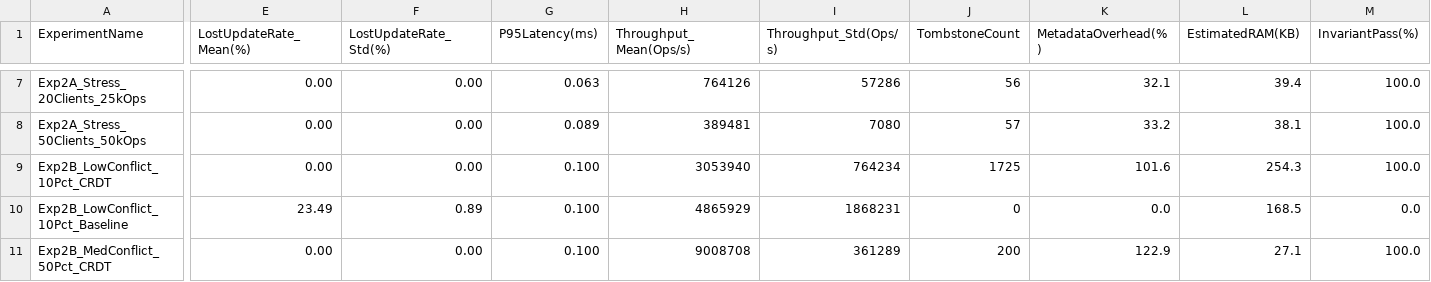
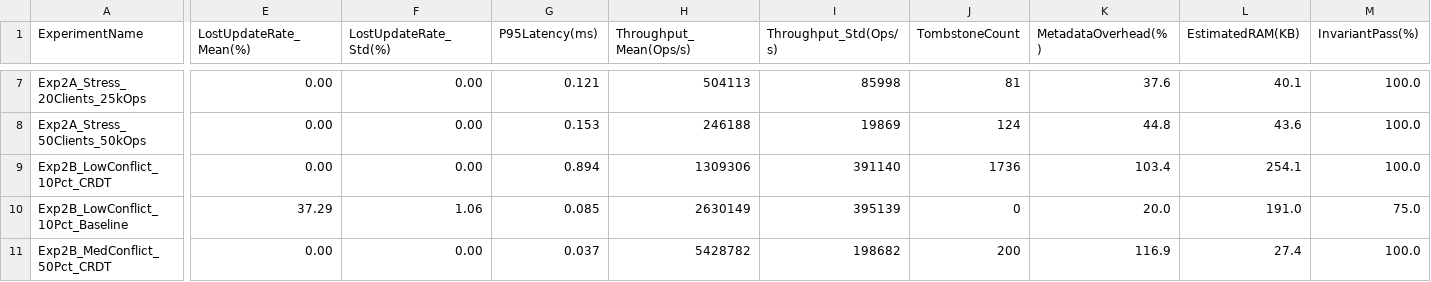
Before and after one commit to qminh-0125/crdt-state-sync-seminar, a CSV file: results.csv, drawn as a sheet; only a part is shown, gaps mark what is left out; the diff covers the shown part only; the diff names each change by its address in the sheet, - before the commit and + after, or states it on an @@ line.

```diff
--- a/results.csv
+++ b/results.csv
-G7 (P95Latency(ms)): 0.063
+G7 (P95Latency(ms)): 0.121
-H7 (Throughput_Mean(Ops/s)): 764126
+H7 (Throughput_Mean(Ops/s)): 504113
-I7 (Throughput_Std(Ops/s)): 57286
+I7 (Throughput_Std(Ops/s)): 85998
-J7 (TombstoneCount): 56
+J7 (TombstoneCount): 81
-K7 (MetadataOverhead(%)): 32.1
+K7 (MetadataOverhead(%)): 37.6
-L7 (EstimatedRAM(KB)): 39.4
+L7 (EstimatedRAM(KB)): 40.1
-G8 (P95Latency(ms)): 0.089
+G8 (P95Latency(ms)): 0.153
-H8 (Throughput_Mean(Ops/s)): 389481
+H8 (Throughput_Mean(Ops/s)): 246188
-I8 (Throughput_Std(Ops/s)): 7080
+I8 (Throughput_Std(Ops/s)): 19869
-J8 (TombstoneCount): 57
+J8 (TombstoneCount): 124
-K8 (MetadataOverhead(%)): 33.2
+K8 (MetadataOverhead(%)): 44.8
-L8 (EstimatedRAM(KB)): 38.1
+L8 (EstimatedRAM(KB)): 43.6
-G9 (P95Latency(ms)): 0.100
+G9 (P95Latency(ms)): 0.894
-H9 (Throughput_Mean(Ops/s)): 3053940
+H9 (Throughput_Mean(Ops/s)): 1309306
-I9 (Throughput_Std(Ops/s)): 764234
+I9 (Throughput_Std(Ops/s)): 391140
-J9 (TombstoneCount): 1725
+J9 (TombstoneCount): 1736
-K9 (MetadataOverhead(%)): 101.6
+K9 (MetadataOverhead(%)): 103.4
-L9 (EstimatedRAM(KB)): 254.3
+L9 (EstimatedRAM(KB)): 254.1
-E10 (LostUpdateRate_Mean(%)): 23.49
+E10 (LostUpdateRate_Mean(%)): 37.29
-F10 (LostUpdateRate_Std(%)): 0.89
+F10 (LostUpdateRate_Std(%)): 1.06
-G10 (P95Latency(ms)): 0.100
+G10 (P95Latency(ms)): 0.085
-H10 (Throughput_Mean(Ops/s)): 4865929
+H10 (Throughput_Mean(Ops/s)): 2630149
-I10 (Throughput_Std(Ops/s)): 1868231
+I10 (Throughput_Std(Ops/s)): 395139
-K10 (MetadataOverhead(%)): 0.0
+K10 (MetadataOverhead(%)): 20.0
-L10 (EstimatedRAM(KB)): 168.5
+L10 (EstimatedRAM(KB)): 191.0
-M10 (InvariantPass(%)): 0.0
+M10 (InvariantPass(%)): 75.0
-G11 (P95Latency(ms)): 0.100
+G11 (P95Latency(ms)): 0.037
-H11 (Throughput_Mean(Ops/s)): 9008708
+H11 (Throughput_Mean(Ops/s)): 5428782
-I11 (Throughput_Std(Ops/s)): 361289
+I11 (Throughput_Std(Ops/s)): 198682
-K11 (MetadataOverhead(%)): 122.9
+K11 (MetadataOverhead(%)): 116.9
-L11 (EstimatedRAM(KB)): 27.1
+L11 (EstimatedRAM(KB)): 27.4
```
Also changed, not shown: 78 edited cells elsewhere in this file, 6 other files.
